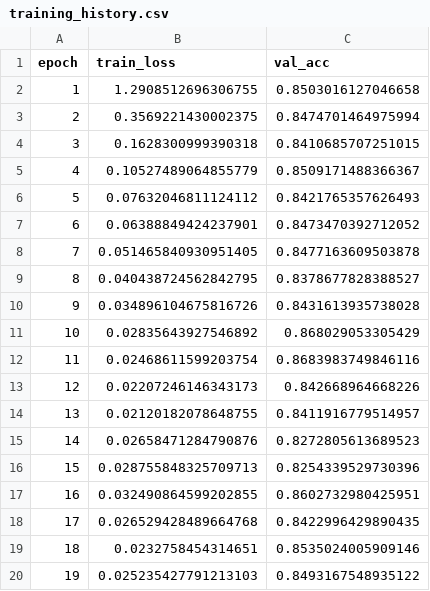
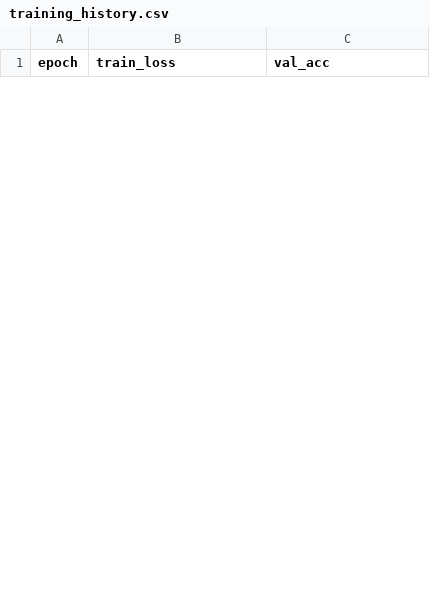
Before and after one commit to arjunsudheer/cmpe-188-actisense, a CSV file: results/lstm/feature_selection/training_history.csv, drawn as a sheet; only a part is shown; removed rows and columns are numbered as before the commit, all else as after; the diff covers the shown part only; the diff names each change by its address in the sheet, - before the commit and + after, or states it on an @@ line.

```diff
--- a/results/lstm/feature_selection/training_history.csv
+++ b/results/lstm/feature_selection/training_history.csv
-row 2: 1 | 1.2908512696306755 | 0.8503016127046658
-row 3: 2 | 0.3569221430002375 | 0.8474701464975994
-row 4: 3 | 0.1628300999390318 | 0.8410685707251015
-row 5: 4 | 0.10527489064855779 | 0.8509171488366367
-row 6: 5 | 0.07632046811124112 | 0.8421765357626493
-row 7: 6 | 0.06388849424237901 | 0.8473470392712052
-row 8: 7 | 0.051465840930951405 | 0.8477163609503878
-row 9: 8 | 0.040438724562842795 | 0.8378677828388527
-row 10: 9 | 0.034896104675816726 | 0.8431613935738028
-row 11: 10 | 0.02835643927546892 | 0.868029053305429
-row 12: 11 | 0.02468611599203754 | 0.8683983749846116
-row 13: 12 | 0.02207246146343173 | 0.842668964668226
-row 14: 13 | 0.02120182078648755 | 0.8411916779514957
-row 15: 14 | 0.02658471284790876 | 0.8272805613689523
-row 16: 15 | 0.028755848325709713 | 0.8254339529730396
-row 17: 16 | 0.032490864599202855 | 0.8602732980425951
-row 18: 17 | 0.026529428489664768 | 0.8422996429890435
-row 19: 18 | 0.0232758454314651 | 0.8535024005909146
-row 20: 19 | 0.025235427791213103 | 0.8493167548935122
```
Also changed, not shown: 29 added rows and 6 removed rows elsewhere in this file, results/gru/feature_selection/training_history.csv, results/gru/normal/training_history.csv, 53 other files.
